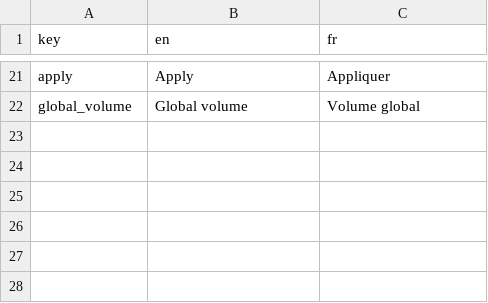
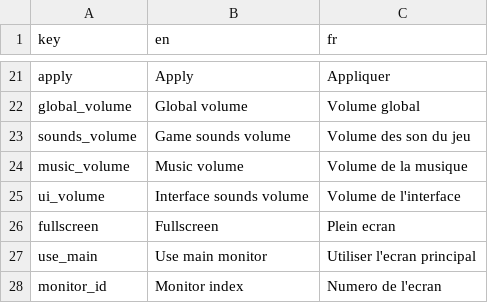
Before and after one commit to Sergueille/OpenGLTest, a CSV file: OpenGLTest/Localization/ui.csv, drawn as a sheet; only a part is shown, gaps mark what is left out.

```diff
--- a/OpenGLTest/Localization/ui.csv
+++ b/OpenGLTest/Localization/ui.csv
@@ -22 +22,7 @@
 "global_volume","Global volume","Volume global"
+"sounds_volume","Game sounds volume","Volume des son du jeu"
+"music_volume","Music volume","Volume de la musique"
+"ui_volume","Interface sounds volume","Volume de l'interface"
+"fullscreen","Fullscreen","Plein ecran"
+"use_main","Use main monitor","Utiliser l'ecran principal"
+"monitor_id","Monitor index","Numero de l'ecran"
```
Also changed, not shown: 10 other files.
